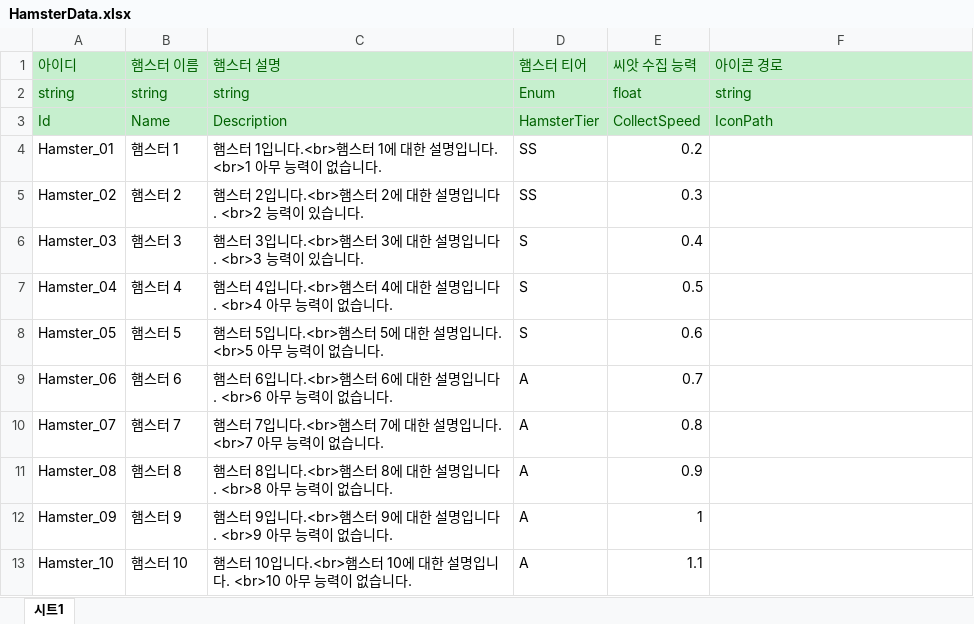
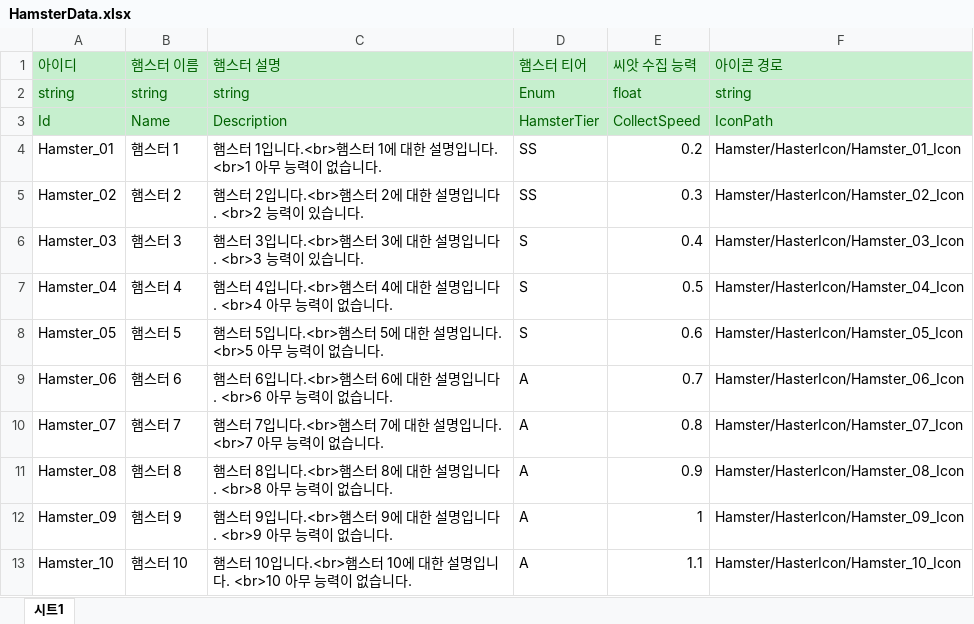
Before and after one commit to Mara41-9/Hamzzi, an Excel workbook: JsonConverter/ExcelFiles/HamsterData.xlsx, sheet 시트1, drawn as a sheet; values as stored, in another font and other column widths than the file's, no borders; the diff names each change by its address in the sheet, - before the commit and + after, or states it on an @@ line.

```diff
--- a/JsonConverter/ExcelFiles/HamsterData.xlsx (sheet 시트1)
+++ b/JsonConverter/ExcelFiles/HamsterData.xlsx (sheet 시트1)
-F4 (아이콘 경로): (empty)
+F4 (아이콘 경로): Hamster/HasterIcon/Hamster_01_Icon
-F5 (아이콘 경로): (empty)
+F5 (아이콘 경로): Hamster/HasterIcon/Hamster_02_Icon
-F6 (아이콘 경로): (empty)
+F6 (아이콘 경로): Hamster/HasterIcon/Hamster_03_Icon
-F7 (아이콘 경로): (empty)
+F7 (아이콘 경로): Hamster/HasterIcon/Hamster_04_Icon
-F8 (아이콘 경로): (empty)
+F8 (아이콘 경로): Hamster/HasterIcon/Hamster_05_Icon
-F9 (아이콘 경로): (empty)
+F9 (아이콘 경로): Hamster/HasterIcon/Hamster_06_Icon
-F10 (아이콘 경로): (empty)
+F10 (아이콘 경로): Hamster/HasterIcon/Hamster_07_Icon
-F11 (아이콘 경로): (empty)
+F11 (아이콘 경로): Hamster/HasterIcon/Hamster_08_Icon
-F12 (아이콘 경로): (empty)
+F12 (아이콘 경로): Hamster/HasterIcon/Hamster_09_Icon
-F13 (아이콘 경로): (empty)
+F13 (아이콘 경로): Hamster/HasterIcon/Hamster_10_Icon
```
Also changed, not shown: 1 other file.
